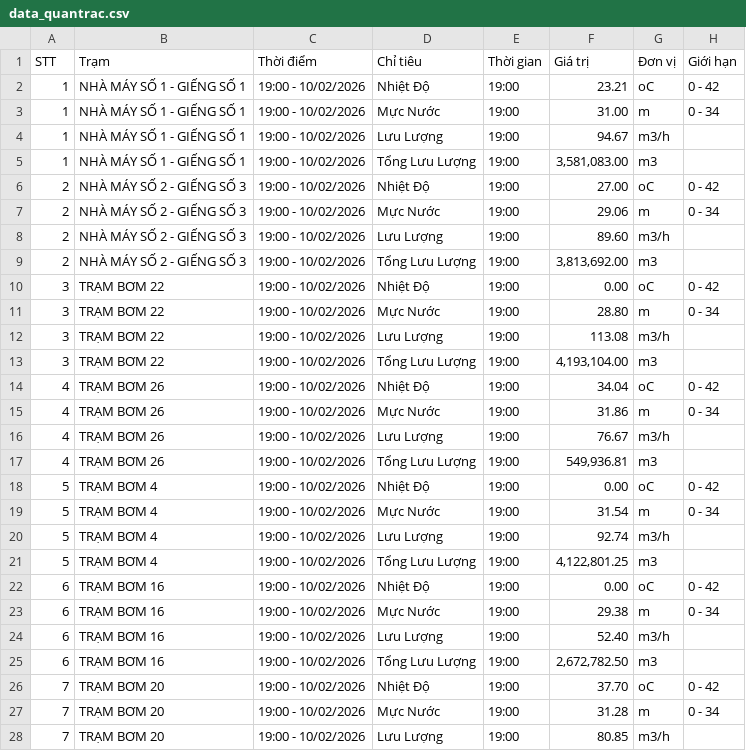
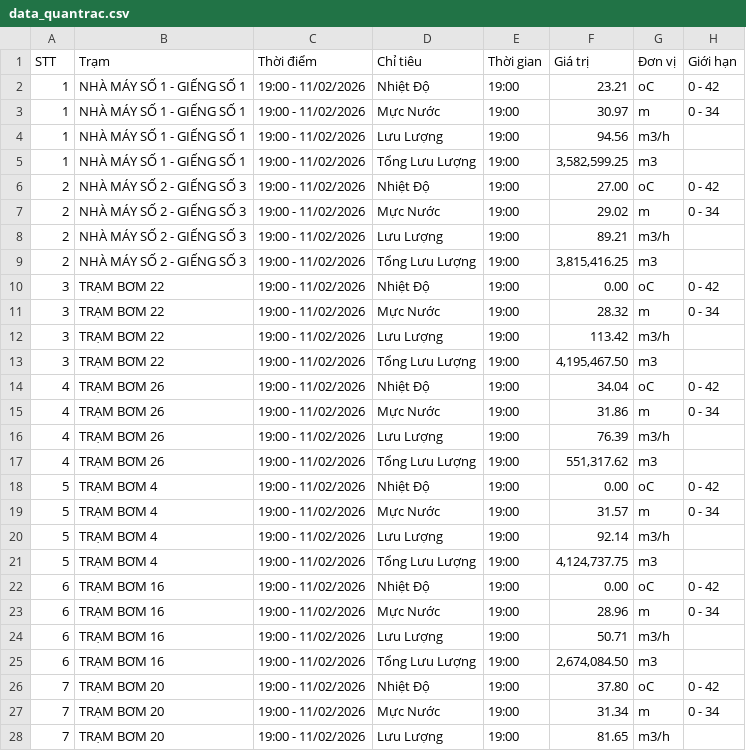
Before and after one commit to chauctw-ctn/cawaco, a CSV file: data_quantrac.csv, drawn as a sheet; only a part is shown; the diff covers the shown part only.

```diff
--- a/data_quantrac.csv
+++ b/data_quantrac.csv
@@ -1,28 +1,28 @@
 STT,Trạm,Thời điểm,Chỉ tiêu,Thời gian,Giá trị,Đơn vị,Giới hạn
-1,"NHÀ MÁY SỐ 1 - GIẾNG SỐ 1","19:00 - 10/02/2026","Nhiệt Độ","19:00","23.21","oC","0 - 42"
-1,"NHÀ MÁY SỐ 1 - GIẾNG SỐ 1","19:00 - 10/02/2026","Mực Nước","19:00","31.00","m","0 - 34"
-1,"NHÀ MÁY SỐ 1 - GIẾNG SỐ 1","19:00 - 10/02/2026","Lưu Lượng","19:00","94.67","m3/h",""
-1,"NHÀ MÁY SỐ 1 - GIẾNG SỐ 1","19:00 - 10/02/2026","Tổng Lưu Lượng","19:00","3,581,083.00","m3",""
-2,"NHÀ MÁY SỐ 2 - GIẾNG SỐ 3","19:00 - 10/02/2026","Nhiệt Độ","19:00","27.00","oC","0 - 42"
-2,"NHÀ MÁY SỐ 2 - GIẾNG SỐ 3","19:00 - 10/02/2026","Mực Nước","19:00","29.06","m","0 - 34"
-2,"NHÀ MÁY SỐ 2 - GIẾNG SỐ 3","19:00 - 10/02/2026","Lưu Lượng","19:00","89.60","m3/h",""
-2,"NHÀ MÁY SỐ 2 - GIẾNG SỐ 3","19:00 - 10/02/2026","Tổng Lưu Lượng","19:00","3,813,692.00","m3",""
-3,"TRẠM BƠM 22","19:00 - 10/02/2026","Nhiệt Độ","19:00","0.00","oC","0 - 42"
-3,"TRẠM BƠM 22","19:00 - 10/02/2026","Mực Nước","19:00","28.80","m","0 - 34"
-3,"TRẠM BƠM 22","19:00 - 10/02/2026","Lưu Lượng","19:00","113.08","m3/h",""
-3,"TRẠM BƠM 22","19:00 - 10/02/2026","Tổng Lưu Lượng","19:00","4,193,104.00","m3",""
-4,"TRẠM BƠM 26","19:00 - 10/02/2026","Nhiệt Độ","19:00","34.04","oC","0 - 42"
-4,"TRẠM BƠM 26","19:00 - 10/02/2026","Mực Nước","19:00","31.86","m","0 - 34"
-4,"TRẠM BƠM 26","19:00 - 10/02/2026","Lưu Lượng","19:00","76.67","m3/h",""
-4,"TRẠM BƠM 26","19:00 - 10/02/2026","Tổng Lưu Lượng","19:00","549,936.81","m3",""
-5,"TRẠM BƠM 4","19:00 - 10/02/2026","Nhiệt Độ","19:00","0.00","oC","0 - 42"
-5,"TRẠM BƠM 4","19:00 - 10/02/2026","Mực Nước","19:00","31.54","m","0 - 34"
-5,"TRẠM BƠM 4","19:00 - 10/02/2026","Lưu Lượng","19:00","92.74","m3/h",""
-5,"TRẠM BƠM 4","19:00 - 10/02/2026","Tổng Lưu Lượng","19:00","4,122,801.25","m3",""
-6,"TRẠM BƠM 16","19:00 - 10/02/2026","Nhiệt Độ","19:00","0.00","oC","0 - 42"
-6,"TRẠM BƠM 16","19:00 - 10/02/2026","Mực Nước","19:00","29.38","m","0 - 34"
-6,"TRẠM BƠM 16","19:00 - 10/02/2026","Lưu Lượng","19:00","52.40","m3/h",""
-6,"TRẠM BƠM 16","19:00 - 10/02/2026","Tổng Lưu Lượng","19:00","2,672,782.50","m3",""
-7,"TRẠM BƠM 20","19:00 - 10/02/2026","Nhiệt Độ","19:00","37.70","oC","0 - 42"
-7,"TRẠM BƠM 20","19:00 - 10/02/2026","Mực Nước","19:00","31.28","m","0 - 34"
-7,"TRẠM BƠM 20","19:00 - 10/02/2026","Lưu Lượng","19:00","80.85","m3/h",""
+1,"NHÀ MÁY SỐ 1 - GIẾNG SỐ 1","19:00 - 11/02/2026","Nhiệt Độ","19:00","23.21","oC","0 - 42"
+1,"NHÀ MÁY SỐ 1 - GIẾNG SỐ 1","19:00 - 11/02/2026","Mực Nước","19:00","30.97","m","0 - 34"
+1,"NHÀ MÁY SỐ 1 - GIẾNG SỐ 1","19:00 - 11/02/2026","Lưu Lượng","19:00","94.56","m3/h",""
+1,"NHÀ MÁY SỐ 1 - GIẾNG SỐ 1","19:00 - 11/02/2026","Tổng Lưu Lượng","19:00","3,582,599.25","m3",""
+2,"NHÀ MÁY SỐ 2 - GIẾNG SỐ 3","19:00 - 11/02/2026","Nhiệt Độ","19:00","27.00","oC","0 - 42"
+2,"NHÀ MÁY SỐ 2 - GIẾNG SỐ 3","19:00 - 11/02/2026","Mực Nước","19:00","29.02","m","0 - 34"
+2,"NHÀ MÁY SỐ 2 - GIẾNG SỐ 3","19:00 - 11/02/2026","Lưu Lượng","19:00","89.21","m3/h",""
+2,"NHÀ MÁY SỐ 2 - GIẾNG SỐ 3","19:00 - 11/02/2026","Tổng Lưu Lượng","19:00","3,815,416.25","m3",""
+3,"TRẠM BƠM 22","19:00 - 11/02/2026","Nhiệt Độ","19:00","0.00","oC","0 - 42"
+3,"TRẠM BƠM 22","19:00 - 11/02/2026","Mực Nước","19:00","28.32","m","0 - 34"
+3,"TRẠM BƠM 22","19:00 - 11/02/2026","Lưu Lượng","19:00","113.42","m3/h",""
+3,"TRẠM BƠM 22","19:00 - 11/02/2026","Tổng Lưu Lượng","19:00","4,195,467.50","m3",""
+4,"TRẠM BƠM 26","19:00 - 11/02/2026","Nhiệt Độ","19:00","34.04","oC","0 - 42"
+4,"TRẠM BƠM 26","19:00 - 11/02/2026","Mực Nước","19:00","31.86","m","0 - 34"
+4,"TRẠM BƠM 26","19:00 - 11/02/2026","Lưu Lượng","19:00","76.39","m3/h",""
+4,"TRẠM BƠM 26","19:00 - 11/02/2026","Tổng Lưu Lượng","19:00","551,317.62","m3",""
+5,"TRẠM BƠM 4","19:00 - 11/02/2026","Nhiệt Độ","19:00","0.00","oC","0 - 42"
+5,"TRẠM BƠM 4","19:00 - 11/02/2026","Mực Nước","19:00","31.57","m","0 - 34"
+5,"TRẠM BƠM 4","19:00 - 11/02/2026","Lưu Lượng","19:00","92.14","m3/h",""
+5,"TRẠM BƠM 4","19:00 - 11/02/2026","Tổng Lưu Lượng","19:00","4,124,737.75","m3",""
+6,"TRẠM BƠM 16","19:00 - 11/02/2026","Nhiệt Độ","19:00","0.00","oC","0 - 42"
+6,"TRẠM BƠM 16","19:00 - 11/02/2026","Mực Nước","19:00","28.96","m","0 - 34"
+6,"TRẠM BƠM 16","19:00 - 11/02/2026","Lưu Lượng","19:00","50.71","m3/h",""
+6,"TRẠM BƠM 16","19:00 - 11/02/2026","Tổng Lưu Lượng","19:00","2,674,084.50","m3",""
+7,"TRẠM BƠM 20","19:00 - 11/02/2026","Nhiệt Độ","19:00","37.80","oC","0 - 42"
+7,"TRẠM BƠM 20","19:00 - 11/02/2026","Mực Nước","19:00","31.34","m","0 - 34"
+7,"TRẠM BƠM 20","19:00 - 11/02/2026","Lưu Lượng","19:00","81.65","m3/h",""
```
Also changed, not shown: 73 edited cells elsewhere in this file, 10 other files.
